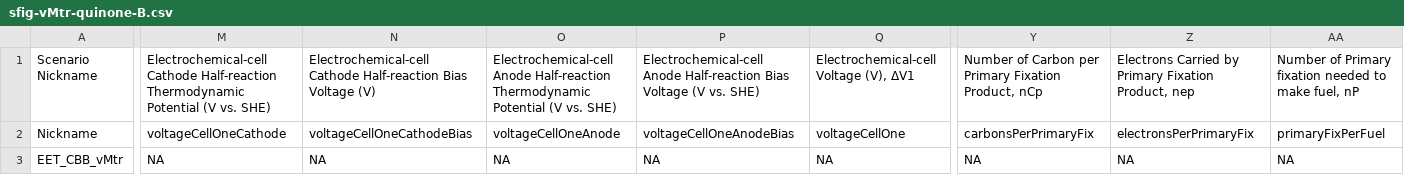
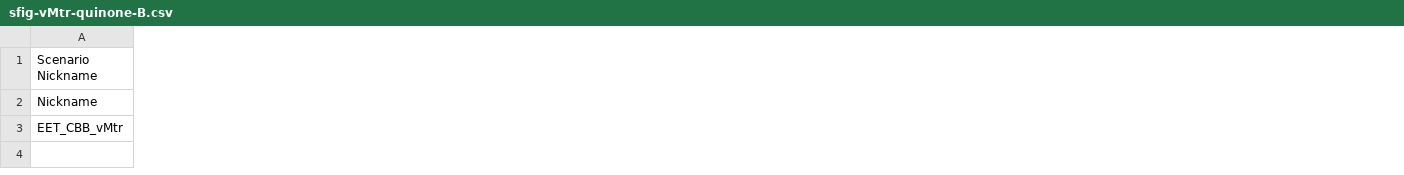
Before and after one commit to barstowlab/rewiredcarbon, a CSV file: input/sfig-vMtr-quinone-B.csv, drawn as a sheet; only a part is shown, gaps mark what is left out; the diff covers the shown part only; the diff names each change by its address in the sheet, - before the commit and + after, or states it on an @@ line.

```diff
--- a/input/sfig-vMtr-quinone-B.csv
+++ b/input/sfig-vMtr-quinone-B.csv
-column M, rows 1-3: Electrochemical-cell Cathode Half-reaction Thermodynamic Potential (V vs. SHE) | voltageCellOneCathode | NA
-column N, rows 1-3: Electrochemical-cell Cathode Half-reaction Bias Voltage (V) | voltageCellOneCathodeBias | NA
-column O, rows 1-3: Electrochemical-cell Anode Half-reaction Thermodynamic Potential (V vs. SHE) | voltageCellOneAnode | NA
-column P, rows 1-3: Electrochemical-cell Anode Half-reaction Bias Voltage (V vs. SHE) | voltageCellOneAnodeBias | NA
-column Q, rows 1-3: Electrochemical-cell Voltage (V), ΔV1 | voltageCellOne | NA
-column Y, rows 1-3: Number of Carbon per Primary Fixation Product, nCp | carbonsPerPrimaryFix | NA
-column Z, rows 1-3: Electrons Carried by Primary Fixation Product, nep | electronsPerPrimaryFix | NA
-column AA, rows 1-3: Number of Primary fixation needed to make fuel, nP | primaryFixPerFuel | NA
```
Also changed, not shown: 16 removed columns and 5 edited cells elsewhere in this file, input/sfig-NADH_ATP_Fd.csv, input/sfig-vMtr-quinone-A-and-C.csv, 9 other files.
